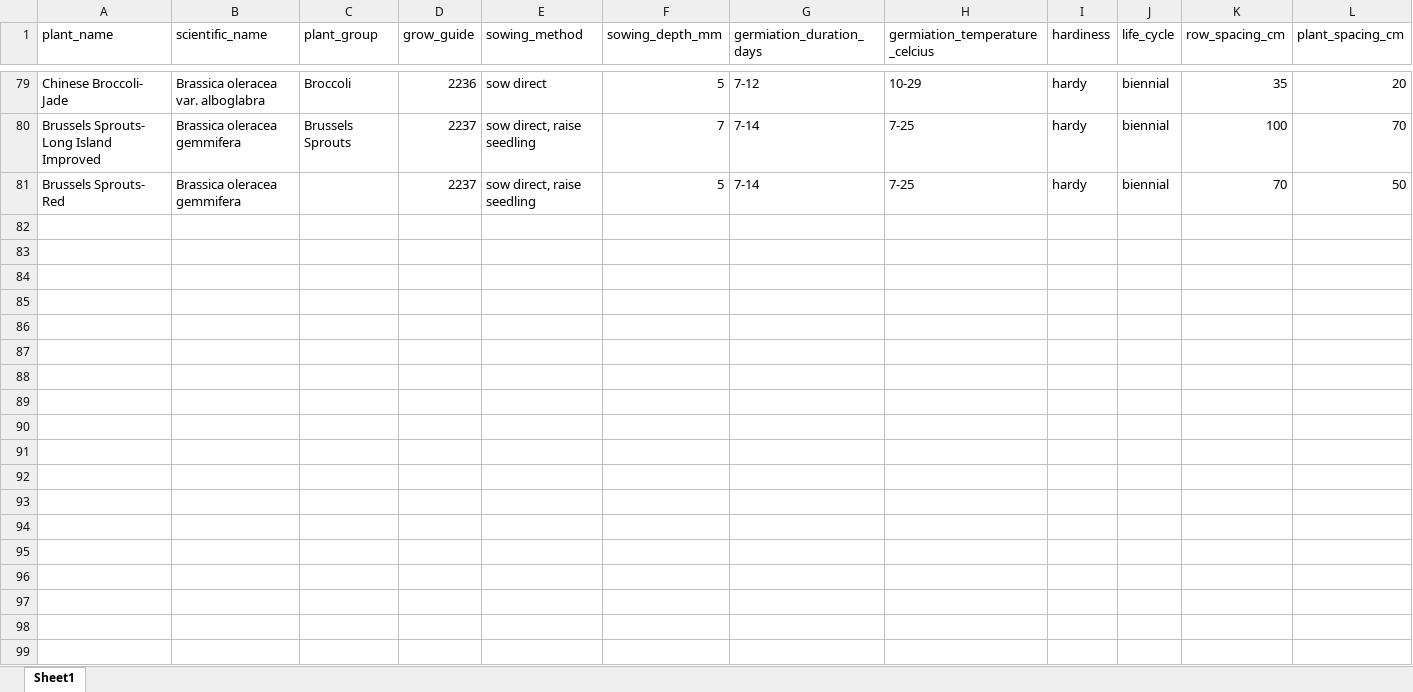
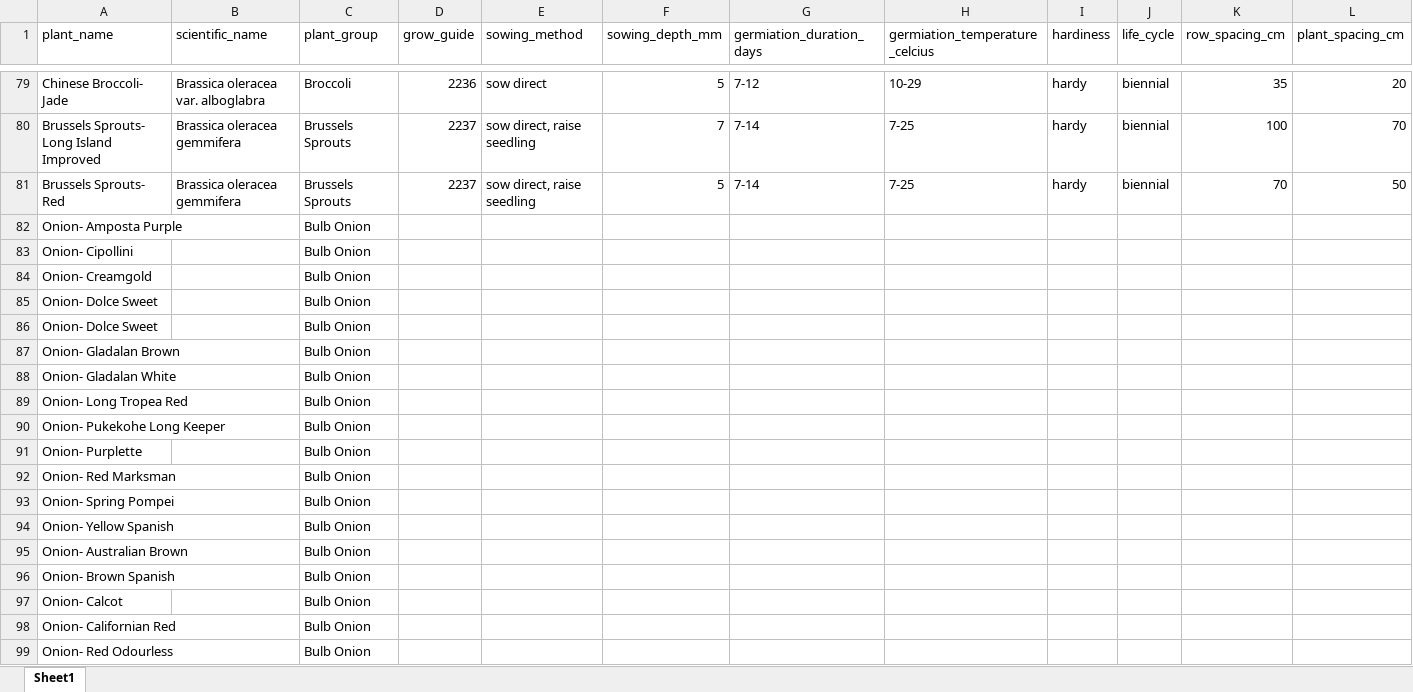
Before and after one commit to yujie-huu/Grovvic, an Excel workbook: datasets/plant_information.xlsx, sheet Sheet1, drawn as a sheet; only a part is shown, gaps mark what is left out; values as stored, in another font and other column widths than the file's, no borders; rows hold the shown columns only; the diff covers the shown part only; the diff names each change by its address in the sheet, - before the commit and + after, or states it on an @@ line.

Commit message:
updated plant datasets

```diff
--- a/datasets/plant_information.xlsx (sheet Sheet1)
+++ b/datasets/plant_information.xlsx (sheet Sheet1)
-C81 (plant_group): (empty)
+C81 (plant_group): Brussels Sprouts
+row 82: Onion- Amposta Purple |  | Bulb Onion
+row 83: Onion- Cipollini |  | Bulb Onion
+row 84: Onion- Creamgold |  | Bulb Onion
+row 85: Onion- Dolce Sweet |  | Bulb Onion
+row 86: Onion- Dolce Sweet |  | Bulb Onion
+row 87: Onion- Gladalan Brown |  | Bulb Onion
+row 88: Onion- Gladalan White |  | Bulb Onion
+row 89: Onion- Long Tropea Red |  | Bulb Onion
+row 90: Onion- Pukekohe Long Keeper |  | Bulb Onion
+row 91: Onion- Purplette |  | Bulb Onion
+row 92: Onion- Red Marksman |  | Bulb Onion
+row 93: Onion- Spring Pompei |  | Bulb Onion
+row 94: Onion- Yellow Spanish |  | Bulb Onion
+row 95: Onion- Australian Brown |  | Bulb Onion
+row 96: Onion- Brown Spanish |  | Bulb Onion
+row 97: Onion- Calcot |  | Bulb Onion
+row 98: Onion- Californian Red |  | Bulb Onion
+row 99: Onion- Red Odourless |  | Bulb Onion
```
Also changed, not shown: 9 added rows elsewhere in this sheet, datasets/plantgroup_sowingchart.xlsx.
